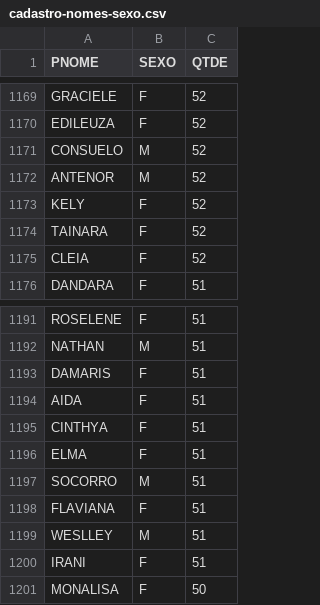
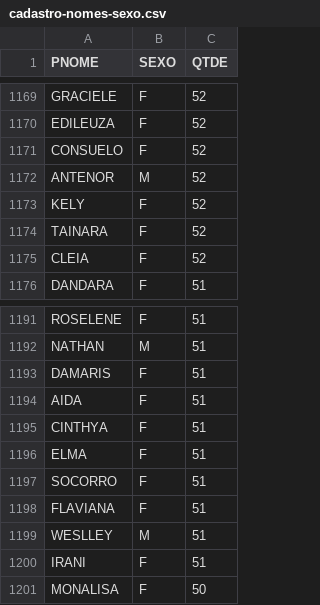
Before and after one commit to hjort/analise-pessoas-brasil, a CSV file: dados/cadastro-nomes-sexo.csv, drawn as a sheet; only a part is shown, gaps mark what is left out; the diff covers the shown part only.

```diff
--- a/dados/cadastro-nomes-sexo.csv
+++ b/dados/cadastro-nomes-sexo.csv
@@ -1170,3 +1170,3 @@ GRACIELE,F,52
 EDILEUZA,F,52
-CONSUELO,M,52
+CONSUELO,F,52
 ANTENOR,M,52
@@ -1196,3 +1196,3 @@ CINTHYA,F,51
 ELMA,F,51
-SOCORRO,M,51
+SOCORRO,F,51
 FLAVIANA,F,51
```
Also changed, not shown: 10 edited cells elsewhere in this file, dados/afastamentos-nomes-sexo.csv, 6 other files.
